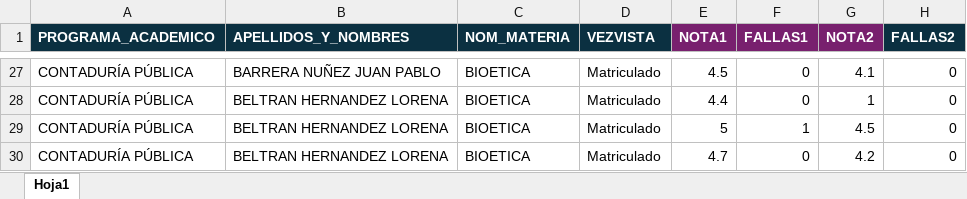
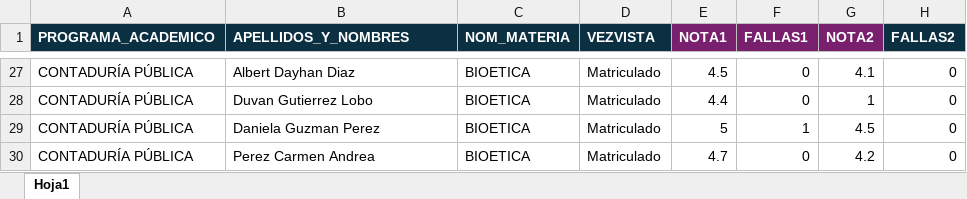
Before and after one commit to sebastianolivargarcia-creator/Proyecto-Integrador-2025-2, an Excel workbook: uploads/NOTAS 1 Y 2 CORTE.xlsx, sheet Hoja1, drawn as a sheet; only a part is shown, gaps mark what is left out; values as stored, in another font and other column widths than the file's, no borders; the diff covers the shown part only; the diff names each change by its address in the sheet, - before the commit and + after, or states it on an @@ line.

```diff
--- a/uploads/NOTAS 1 Y 2 CORTE.xlsx (sheet Hoja1)
+++ b/uploads/NOTAS 1 Y 2 CORTE.xlsx (sheet Hoja1)
-B27 (APELLIDOS_Y_NOMBRES): BARRERA NUÑEZ JUAN PABLO
+B27 (APELLIDOS_Y_NOMBRES): Albert Dayhan Diaz
-B28 (APELLIDOS_Y_NOMBRES): BELTRAN HERNANDEZ LORENA
+B28 (APELLIDOS_Y_NOMBRES): Duvan Gutierrez Lobo
-B29 (APELLIDOS_Y_NOMBRES): BELTRAN HERNANDEZ LORENA
+B29 (APELLIDOS_Y_NOMBRES): Daniela Guzman Perez
-B30 (APELLIDOS_Y_NOMBRES): BELTRAN HERNANDEZ LORENA
+B30 (APELLIDOS_Y_NOMBRES): Perez Carmen Andrea
```
Also changed, not shown: 32 edited cells elsewhere in this sheet, uploads/resultados_procesados.xlsx, 11 other files.
